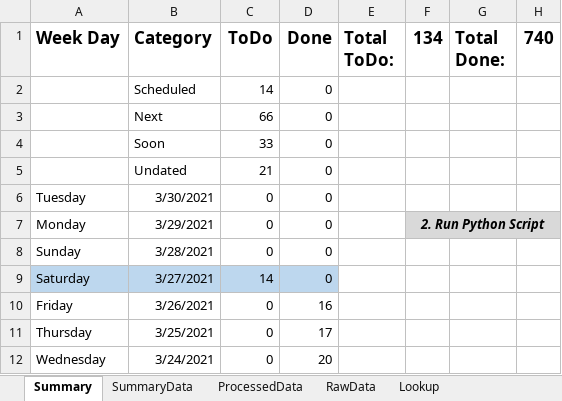
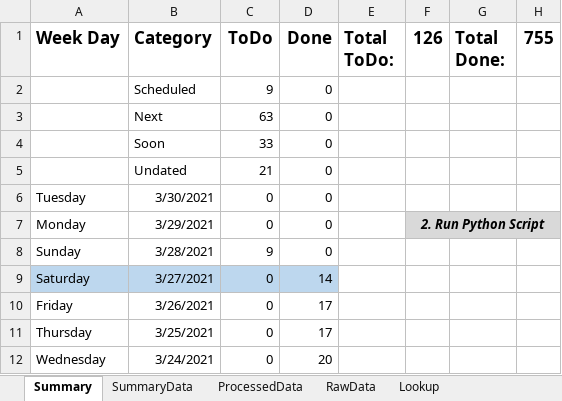
Before and after one commit to vflopez77/Accomplishments, an Excel workbook: AccomplishmentsV5.xlsm, sheet Summary, drawn as a sheet; only a part is shown; values as stored, in another font and other column widths than the file's, no borders; charts and pictures not drawn; the diff names each change by its address in the sheet, - before the commit and + after, or states it on an @@ line.

```diff
--- a/AccomplishmentsV5.xlsm (sheet Summary)
+++ b/AccomplishmentsV5.xlsm (sheet Summary)
-F1: 134
+F1: 126
-H1: 740
+H1: 755
-C2 (ToDo): 14
+C2 (ToDo): 9
-C3 (ToDo): 66
+C3 (ToDo): 63
-C8 (ToDo): 0
+C8 (ToDo): 9
-C9 (ToDo): 14
+C9 (ToDo): 0
-D9 (Done): 0
+D9 (Done): 14
-D10 (Done): 16
+D10 (Done): 17
```
Also changed, not shown: sheet ProcessedData, sheet RawData, sheet SummaryData, charts or pictures, 2 other files.
